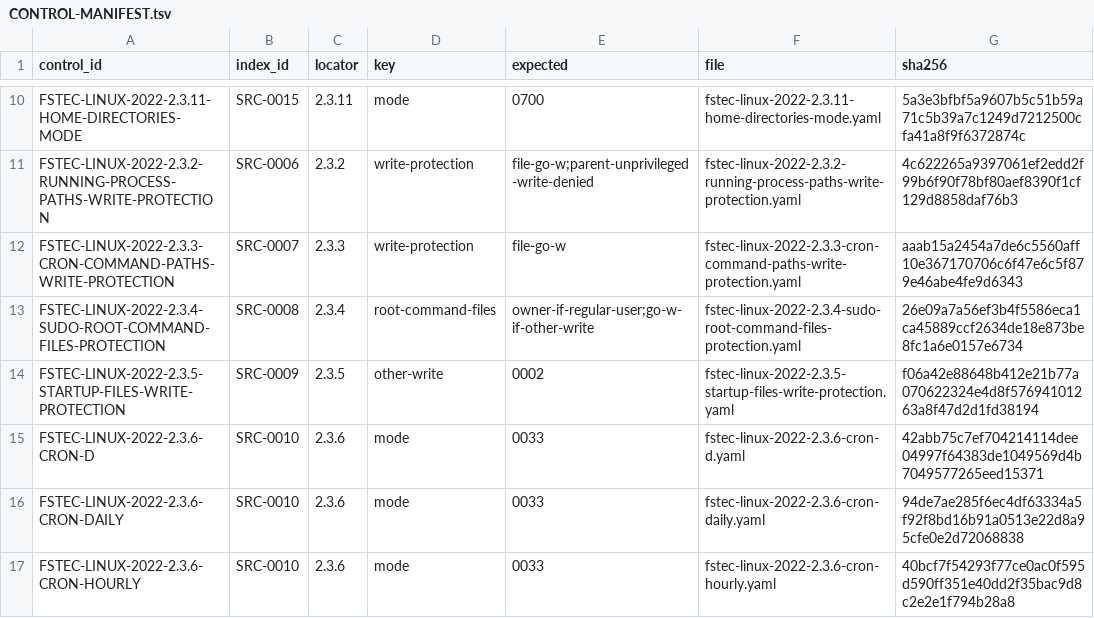
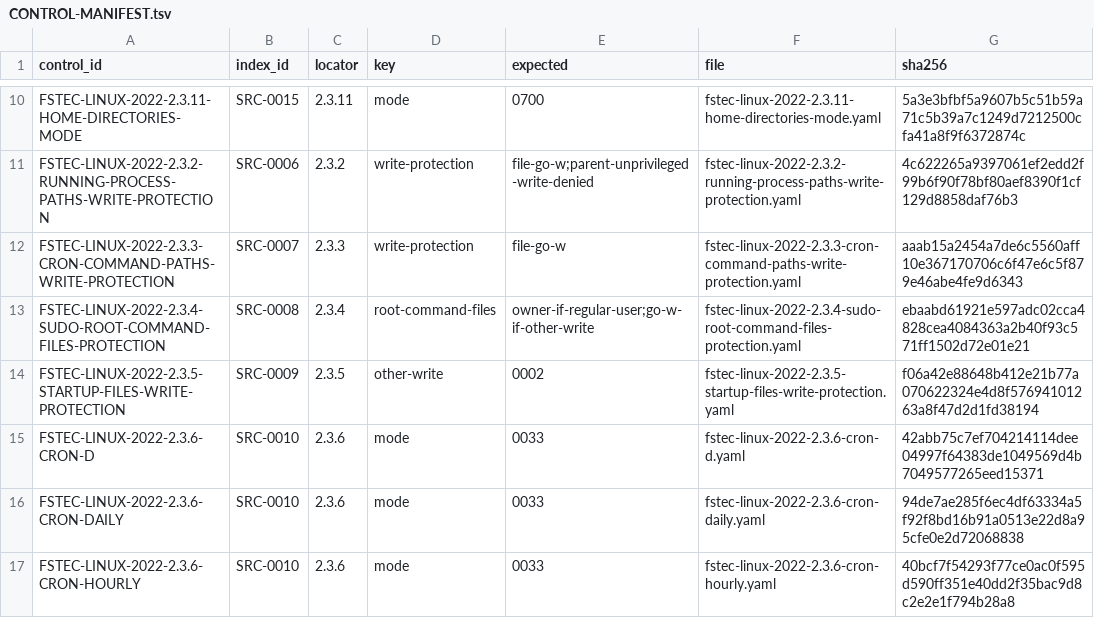
Before and after one commit to rasav65/SecureLinux-Policy, a TSV file: controls/fstec-core/linux-2022/CONTROL-MANIFEST.tsv, drawn as a sheet; only a part is shown, gaps mark what is left out.

```diff
--- a/controls/fstec-core/linux-2022/CONTROL-MANIFEST.tsv
+++ b/controls/fstec-core/linux-2022/CONTROL-MANIFEST.tsv
@@ -12,3 +12,3 @@ FSTEC-LINUX-2022-2.3.2-RUNNING-PROCESS-PATHS-WRITE-PROTECTION	SRC-0006	2.3.2	wri
 FSTEC-LINUX-2022-2.3.3-CRON-COMMAND-PATHS-WRITE-PROTECTION	SRC-0007	2.3.3	write-protection	file-go-w	fstec-linux-2022-2.3.3-cron-command-paths-write-protection.yaml	aaab15a2454a7de6c5560aff10e367170706c6f47e6c5f879e46abe4fe9d6343
-FSTEC-LINUX-2022-2.3.4-SUDO-ROOT-COMMAND-FILES-PROTECTION	SRC-0008	2.3.4	root-command-files	owner-if-regular-user;go-w-if-other-write	fstec-linux-2022-2.3.4-sudo-root-command-files-protection.yaml	26e09a7a56ef3b4f5586eca1ca45889ccf2634de18e873be8fc1a6e0157e6734
+FSTEC-LINUX-2022-2.3.4-SUDO-ROOT-COMMAND-FILES-PROTECTION	SRC-0008	2.3.4	root-command-files	owner-if-regular-user;go-w-if-other-write	fstec-linux-2022-2.3.4-sudo-root-command-files-protection.yaml	ebaabd61921e597adc02cca4828cea4084363a2b40f93c571ff1502d72e01e21
 FSTEC-LINUX-2022-2.3.5-STARTUP-FILES-WRITE-PROTECTION	SRC-0009	2.3.5	other-write	0002	fstec-linux-2022-2.3.5-startup-files-write-protection.yaml	f06a42e88648b412e21b77a070622324e4d8f57694101263a8f47d2d1fd38194
```
Also changed, not shown: index/source-v4/CLOSURE-CONTRACT.tsv, index/source-v4/SOURCE-INDEX.tsv, 24 other files.
